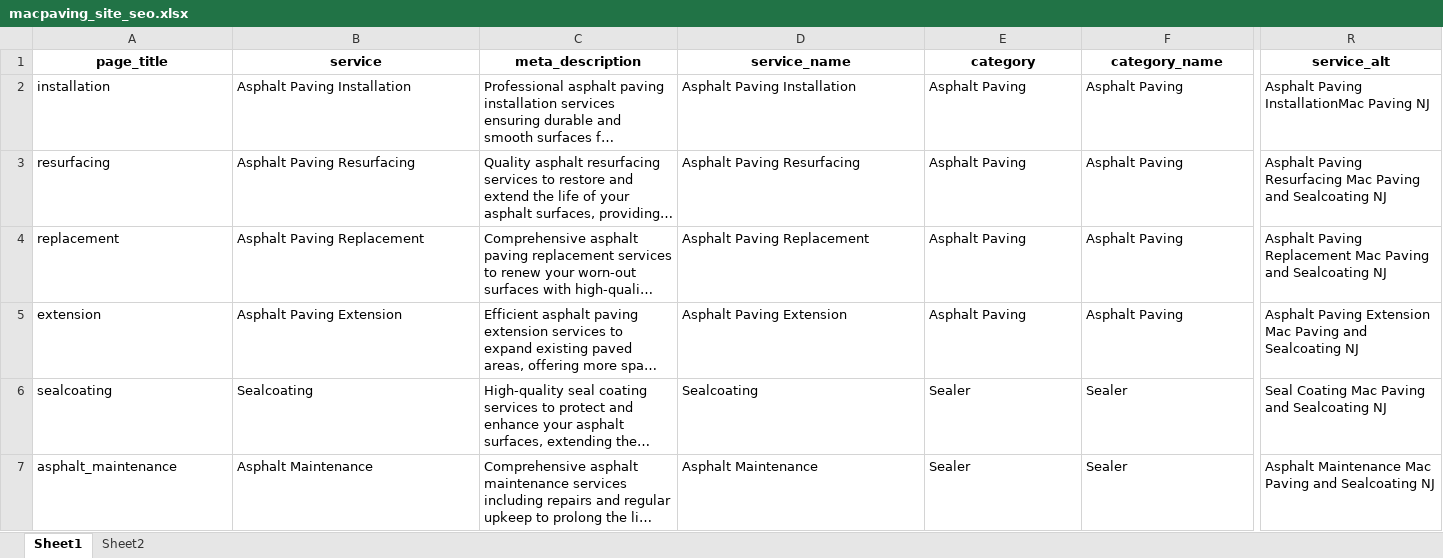
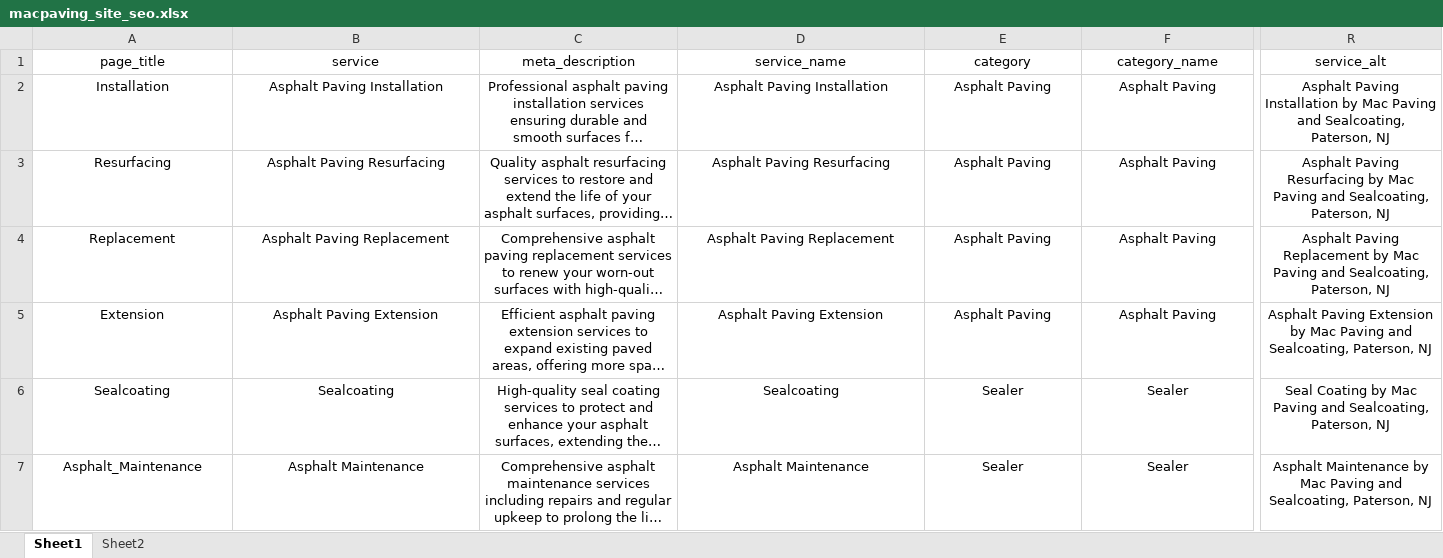
Before and after one commit to mtzdgtlab/Mac-Paving-Sealcoating, an Excel workbook: macpaving_site_seo.xlsx, sheet Sheet1, drawn as a sheet; only a part is shown, gaps mark what is left out; long unchanged cells end in …; values as stored, in another font and other column widths than the file's, no borders; the diff covers the shown part only; the diff names each change by its address in the sheet, - before the commit and + after, or states it on an @@ line.

```diff
--- a/macpaving_site_seo.xlsx (sheet Sheet1)
+++ b/macpaving_site_seo.xlsx (sheet Sheet1)
-A1:F1 bold: on
+A1:F1 bold: off
-R1 bold: on
+R1 bold: off
-A2 (page_title): installation
+A2 (page_title): Installation
-A2:R7 alignment: left
+A2:R7 alignment: center
-R2 (service_alt): Asphalt Paving InstallationMac Paving NJ
+R2 (service_alt): Asphalt Paving Installation by Mac Paving and Sealcoating, Paterson, NJ
-A3 (page_title): resurfacing
+A3 (page_title): Resurfacing
-R3 (service_alt): …Paving Resurfacing Mac Paving and Sealcoating NJ
+R3 (service_alt): …Paving Resurfacing by Mac Paving and Sealcoating, Paterson, NJ
-A4 (page_title): replacement
+A4 (page_title): Replacement
-R4 (service_alt): …Paving Replacement Mac Paving and Sealcoating NJ
+R4 (service_alt): …Paving Replacement by Mac Paving and Sealcoating, Paterson, NJ
-A5 (page_title): extension
+A5 (page_title): Extension
-R5 (service_alt): …Paving Extension Mac Paving and Sealcoating NJ
+R5 (service_alt): …Paving Extension by Mac Paving and Sealcoating, Paterson, NJ
-A6 (page_title): sealcoating
+A6 (page_title): Sealcoating
-R6 (service_alt): Seal Coating Mac Paving and Sealcoating NJ
+R6 (service_alt): Seal Coating by Mac Paving and Sealcoating, Paterson, NJ
-A7 (page_title): asphalt_maintenance
+A7 (page_title): Asphalt_Maintenance
-R7 (service_alt): Asphalt Maintenance Mac Paving and Sealcoating NJ
+R7 (service_alt): Asphalt Maintenance by Mac Paving and Sealcoating, Paterson, NJ
```
Also changed, not shown: 42 edited cells and cell formats elsewhere in this sheet, 34 other files.
